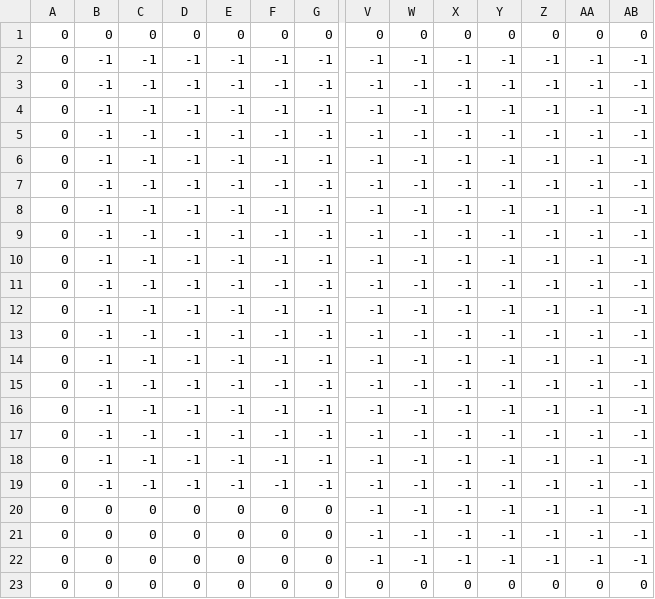
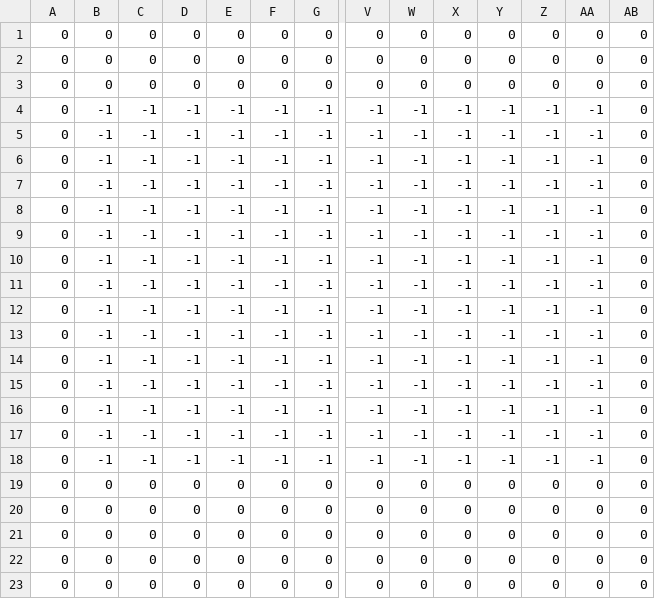
Before and after one commit to LineArkOnyx/TEAM_3_GAME, a CSV file: data/Title/MapTitle.csv, drawn as a sheet; only a part is shown, gaps mark what is left out; the diff covers the shown part only; the diff names each change by its address in the sheet, - before the commit and + after, or states it on an @@ line.

```diff
--- a/data/Title/MapTitle.csv
+++ b/data/Title/MapTitle.csv
-B2:B3: -1
+B2:B3: 0
-C2:C3: -1
+C2:C3: 0
-D2:D3: -1
+D2:D3: 0
-E2:E3: -1
+E2:E3: 0
-F2:F3: -1
+F2:F3: 0
-G2:G3: -1
+G2:G3: 0
-V2:V3: -1
+V2:V3: 0
-W2:W3: -1
+W2:W3: 0
-X2:X3: -1
+X2:X3: 0
-Y2:Y3: -1
+Y2:Y3: 0
-Z2:Z3: -1
+Z2:Z3: 0
-AA2:AA3: -1
+AA2:AA3: 0
-AB2:AB22: -1
+AB2:AB22: 0
-B19: -1
+B19: 0
-C19: -1
+C19: 0
-D19: -1
+D19: 0
-E19: -1
+E19: 0
-F19: -1
+F19: 0
-G19: -1
+G19: 0
-V19:V22: -1
+V19:V22: 0
-W19:W22: -1
+W19:W22: 0
-X19:X22: -1
+X19:X22: 0
-Y19:Y22: -1
+Y19:Y22: 0
-Z19:Z22: -1
+Z19:Z22: 0
-AA19:AA22: -1
+AA19:AA22: 0
```
Also changed, not shown: 39 edited cells elsewhere in this file, 37 other files.
